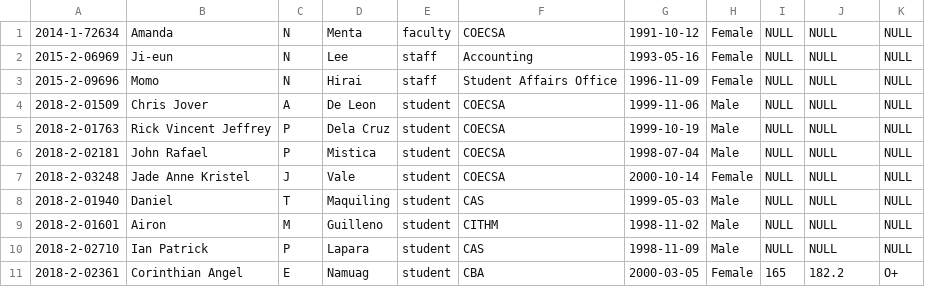
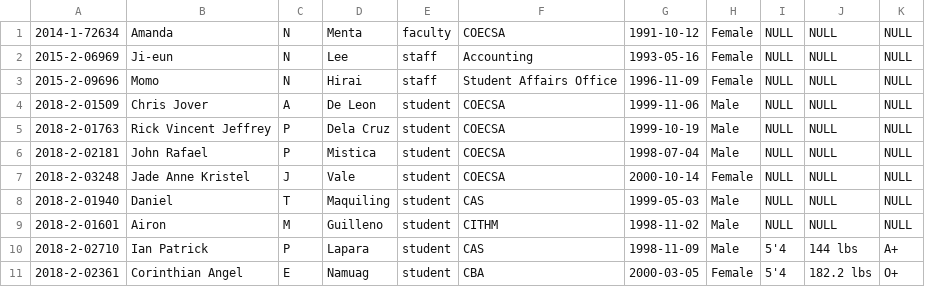
Before and after one commit to johndev4/myLPU-HIMS, a CSV file: database_installation/lyceans.csv, drawn as a sheet.

```diff
--- a/database_installation/lyceans.csv
+++ b/database_installation/lyceans.csv
@@ -9,3 +9,3 @@
 2018-2-01601,Airon,M,Guilleno,student,CITHM,1998-11-02,Male,NULL,NULL,NULL
-2018-2-02710,Ian Patrick,P,Lapara,student,CAS,1998-11-09,Male,NULL,NULL,NULL
-2018-2-02361,Corinthian Angel,E,Namuag,student,CBA,2000-03-05,Female,165,182.2,O+
+2018-2-02710,Ian Patrick,P,Lapara,student,CAS,1998-11-09,Male,5'4,144 lbs,A+
+2018-2-02361,Corinthian Angel,E,Namuag,student,CBA,2000-03-05,Female,5'4 ,182.2 lbs,O+
```
Also changed, not shown: 5 other files.
